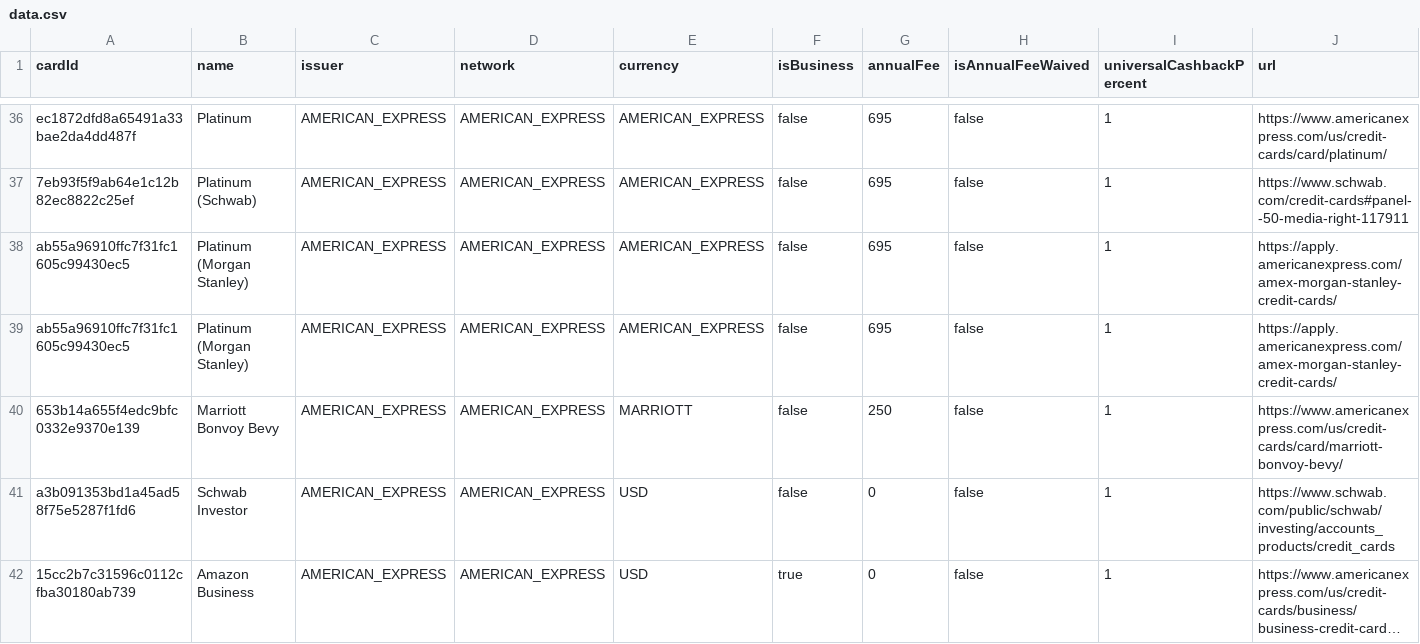
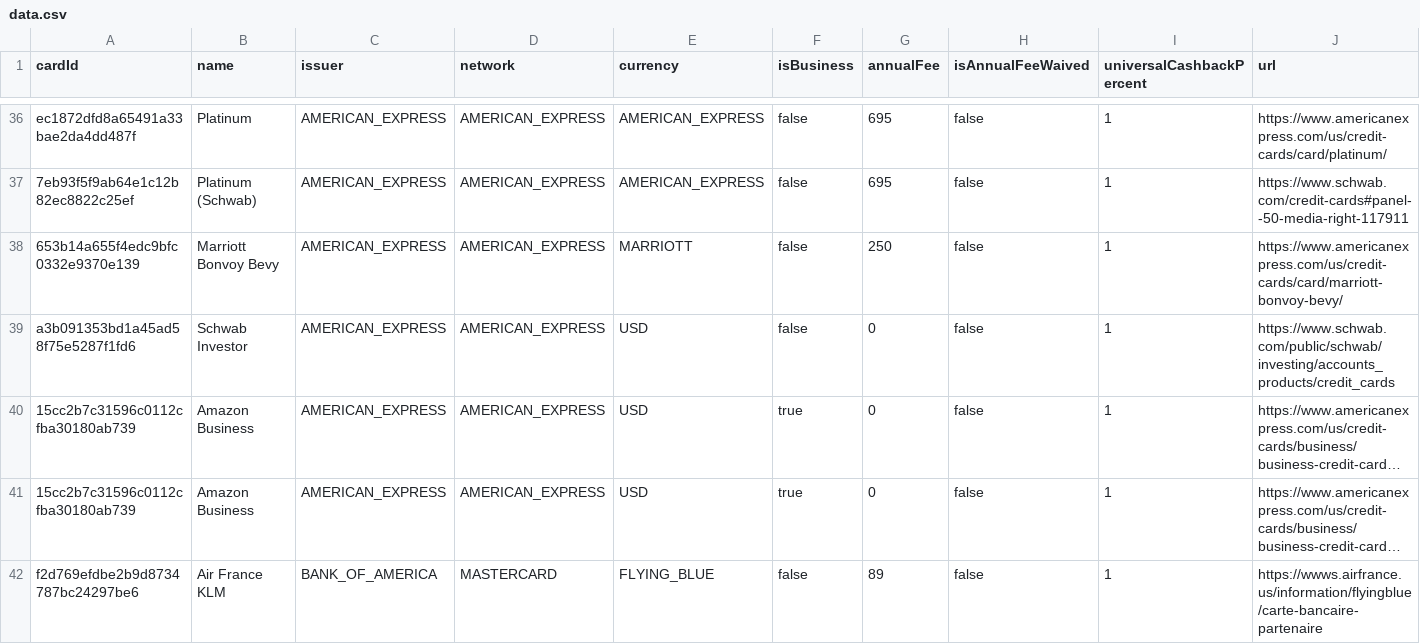
Before and after one commit to andenacitelli/credit-card-bonuses-api, a CSV file: exports/data.csv, drawn as a sheet; only a part is shown, gaps mark what is left out; the shorter side is filled out with more unchanged rows; long unchanged cells end in …; rows hold the shown columns only; the diff names each change by its address in the sheet, - before the commit and + after, or states it on an @@ line.

Commit message:
Updates: morgan stanley plat not available right now; misc tech tweaks (#168)

```diff
--- a/exports/data.csv
+++ b/exports/data.csv
-row 38: ab55a96910ffc7f31fc1605c99430ec5 | Platinum (Morgan Stanley) | AMERICAN_EXPRESS | AMERICAN_EXPRESS | AMERICAN_EXPRESS | false | 695 | false | 1 | https://apply.americanexpress.com/amex-morgan-stanley-credit-cards/
-row 39: ab55a96910ffc7f31fc1605c99430ec5 | Platinum (Morgan Stanley) | AMERICAN_EXPRESS | AMERICAN_EXPRESS | AMERICAN_EXPRESS | false | 695 | false | 1 | https://apply.americanexpress.com/amex-morgan-stanley-credit-cards/
```
Also changed, not shown: 11 other files.
